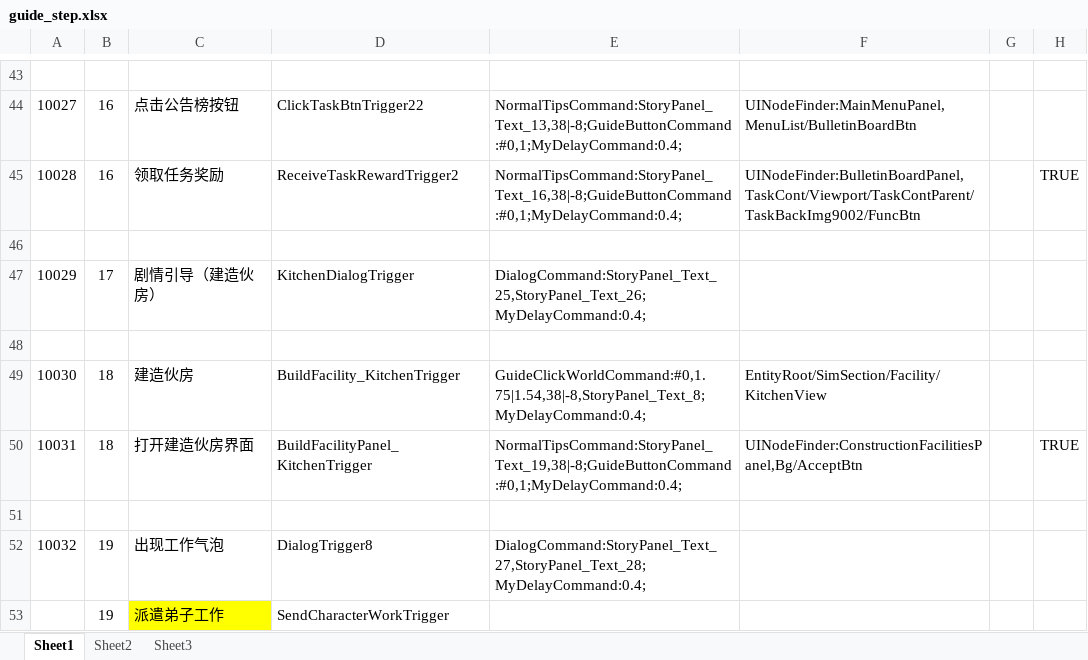
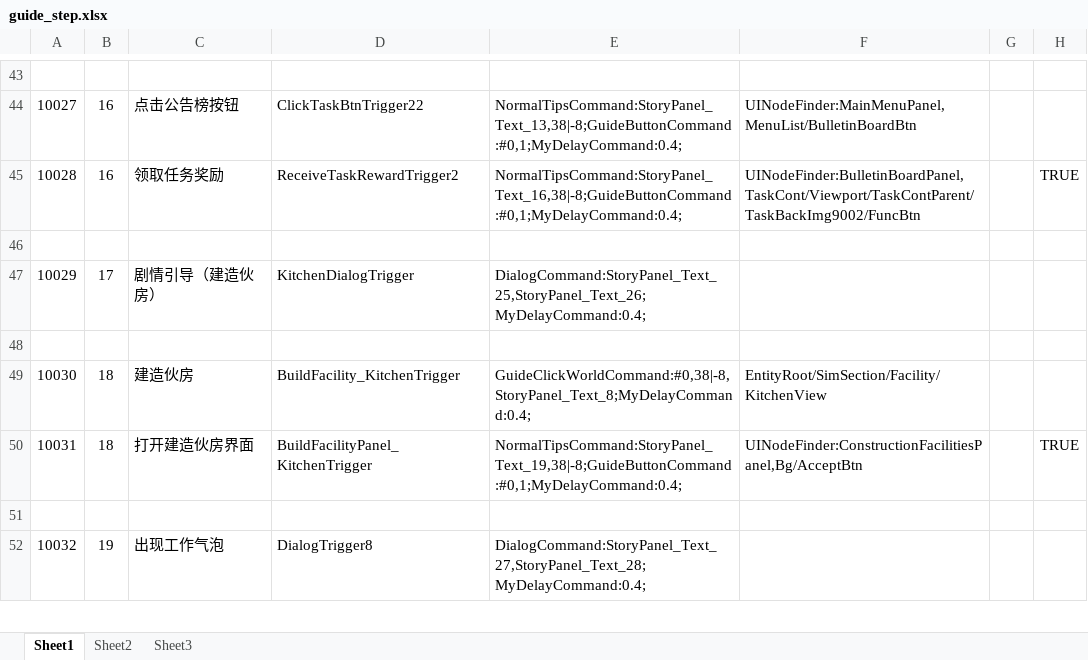
Before and after one commit to tkonexhh/simswordsman, an Excel workbook: Tables/Sources/guide/guide_step.xlsx, sheet Sheet1, drawn as a sheet; only a part is shown, gaps mark what is left out; values as stored, in another font and other column widths than the file's, no borders; the diff covers the shown part only; the diff names each change by its address in the sheet, - before the commit and + after, or states it on an @@ line.

```diff
--- a/Tables/Sources/guide/guide_step.xlsx (sheet Sheet1)
+++ b/Tables/Sources/guide/guide_step.xlsx (sheet Sheet1)
-E49: GuideClickWorldCommand:#0,1.75|1.54,38|-8,StoryPanel_Text_8;MyDelayCommand:0.4;
+E49: GuideClickWorldCommand:#0,38|-8,StoryPanel_Text_8;MyDelayCommand:0.4;
-row 53:  | 19 | 派遣弟子工作 | SendCharacterWorkTrigger
```
Also changed, not shown: 9 edited cells elsewhere in this sheet, 6 other files.
